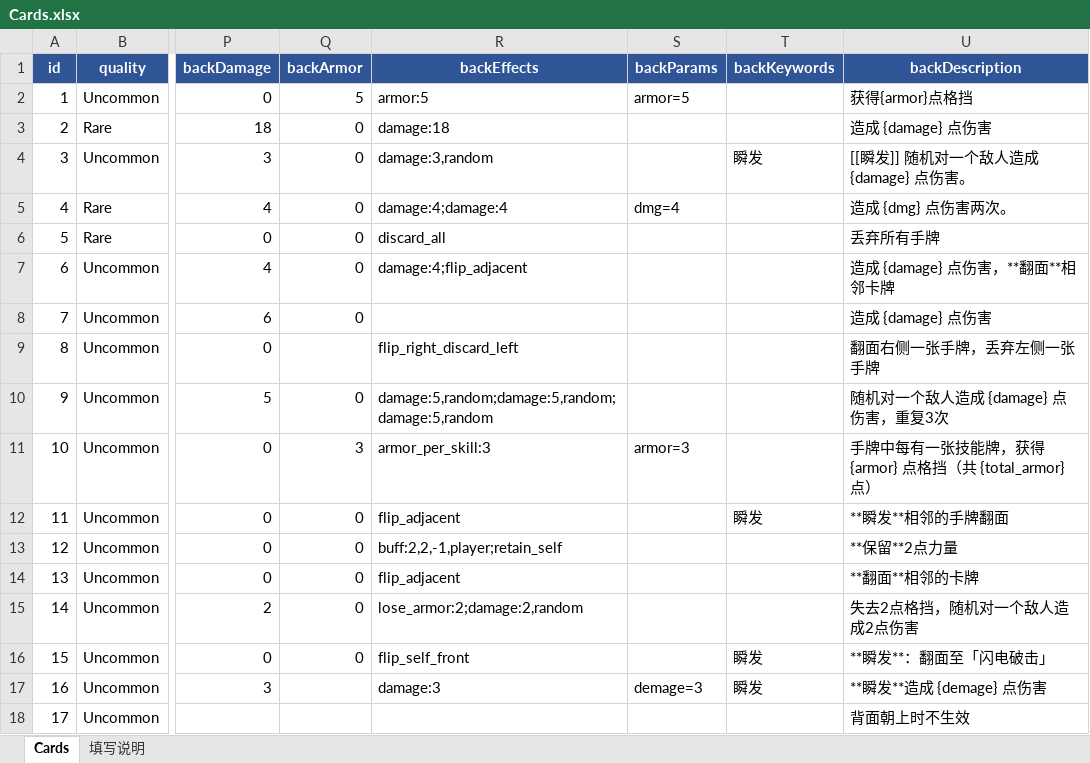
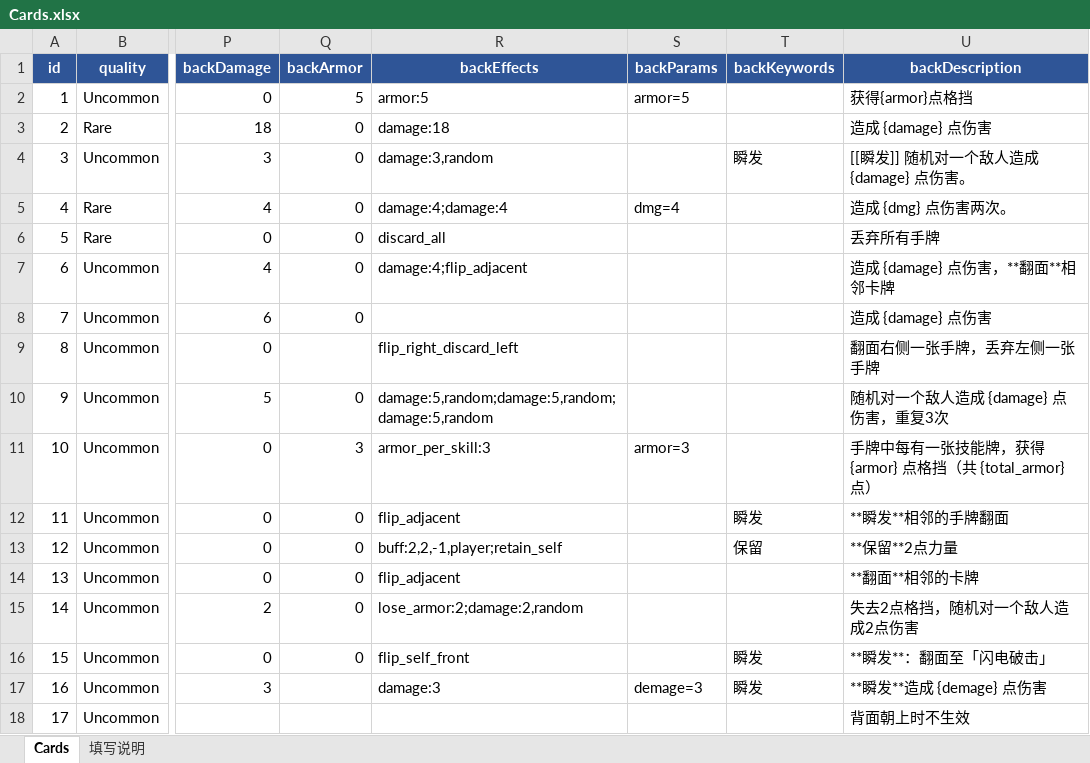
Before and after one commit to rouyejivpai/TurnCard, an Excel workbook: DataTables/Cards.xlsx, sheet Cards, drawn as a sheet; only a part is shown, gaps mark what is left out; values as stored, in another font and other column widths than the file's, no borders; the diff names each change by its address in the sheet, - before the commit and + after, or states it on an @@ line.

Commit message:
﻿fix(card): 保留关键词生效、能力牌按当前面判定、力量真正影响伤害与预览
- 数据：卡 12 背面「战斗怒火」补上 backKeywords=保留（之前只有描述里的粗体，
  keywords 列为空，所以回合结束照常被丢弃）
- RefreshPowerCards：生效条件从「正面朝上」改为「当前面是 Power」——
  「战斗怒火」的能力面在背面，翻到它时同样生效
- 玩家伤害：DamageEnemy 先 `+ Flat("attack")`（力量）再算倍率与易伤；
  PreviewPlayerDamage 用同一算法，手牌显示值 = 实际伤害
- EndPlayerTurn：一次性 retain_self 标记每回合复位（关键词「保留」本身每回合生效）
- Docs/27、Docs/32 同步更新

实测：战斗怒火（Power+保留）在手 → 玩家力量 x2，回合结束仍留在手上；
攻击牌预览 3→5（红色），实际入队 5、敌人 18→13 一致；怒火中烧 6→8

```diff
--- a/DataTables/Cards.xlsx (sheet Cards)
+++ b/DataTables/Cards.xlsx (sheet Cards)
-T13 (backKeywords): (empty)
+T13 (backKeywords): 保留
```
Also changed, not shown: 5 other files.
